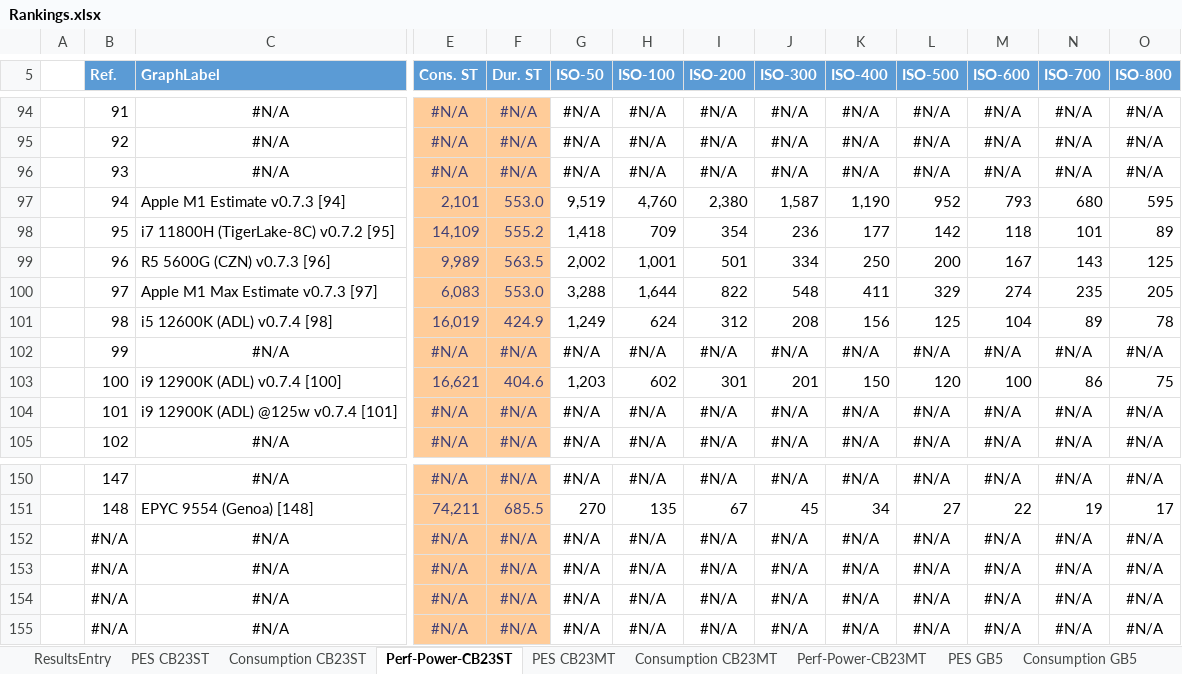
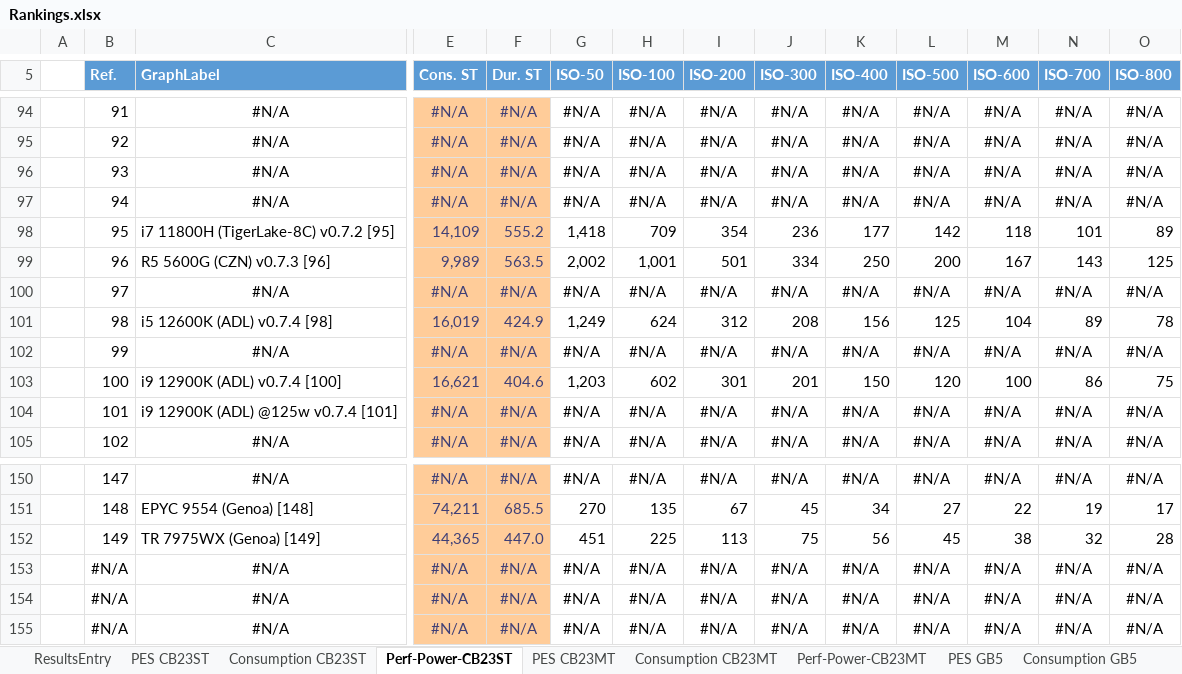
Before and after one commit to BrsVgl/PerformanceEfficiencySuite, an Excel workbook: Ranking/Rankings.xlsx, sheet Perf-Power-CB23ST, drawn as a sheet; only a part is shown, gaps mark what is left out; values as stored, in another font and other column widths than the file's, no borders; charts and pictures and table styles not drawn; removed rows and columns are numbered as before the commit, all else as after; rows hold the shown columns only; the diff names each change by its address in the sheet, - before the commit and + after, or states it on an @@ line.

```diff
--- a/Ranking/Rankings.xlsx (sheet Perf-Power-CB23ST)
+++ b/Ranking/Rankings.xlsx (sheet Perf-Power-CB23ST)
-row 97:  | 94 | Apple M1 Estimate v0.7.3 [94] | 2,101 | 553.0 | 9,519 | 4,760 | 2,380 | 1,587 | 1,190 | 952 | 793 | 680 | 595
+row 97:  | 94 | #N/A | #N/A | #N/A | #N/A | #N/A | #N/A | #N/A | #N/A | #N/A | #N/A | #N/A | #N/A
-row 100:  | 97 | Apple M1 Max Estimate v0.7.3 [97] | 6,083 | 553.0 | 3,288 | 1,644 | 822 | 548 | 411 | 329 | 274 | 235 | 205
+row 100:  | 97 | #N/A | #N/A | #N/A | #N/A | #N/A | #N/A | #N/A | #N/A | #N/A | #N/A | #N/A | #N/A
-row 152:  | #N/A | #N/A | #N/A | #N/A | #N/A | #N/A | #N/A | #N/A | #N/A | #N/A | #N/A | #N/A | #N/A
+row 152:  | 149 | TR 7975WX (Genoa) [149] | 44,365 | 447.0 | 451 | 225 | 113 | 75 | 56 | 45 | 38 | 32 | 28
```
Also changed, not shown: sheet Perf-Power-CB23MT, sheet ResultsEntry, sheet Consumption CB23ST, sheet PES CB23ST, sheet Consumption CB23MT, sheet PES CB23MT, 1 more sheet, charts or pictures.
